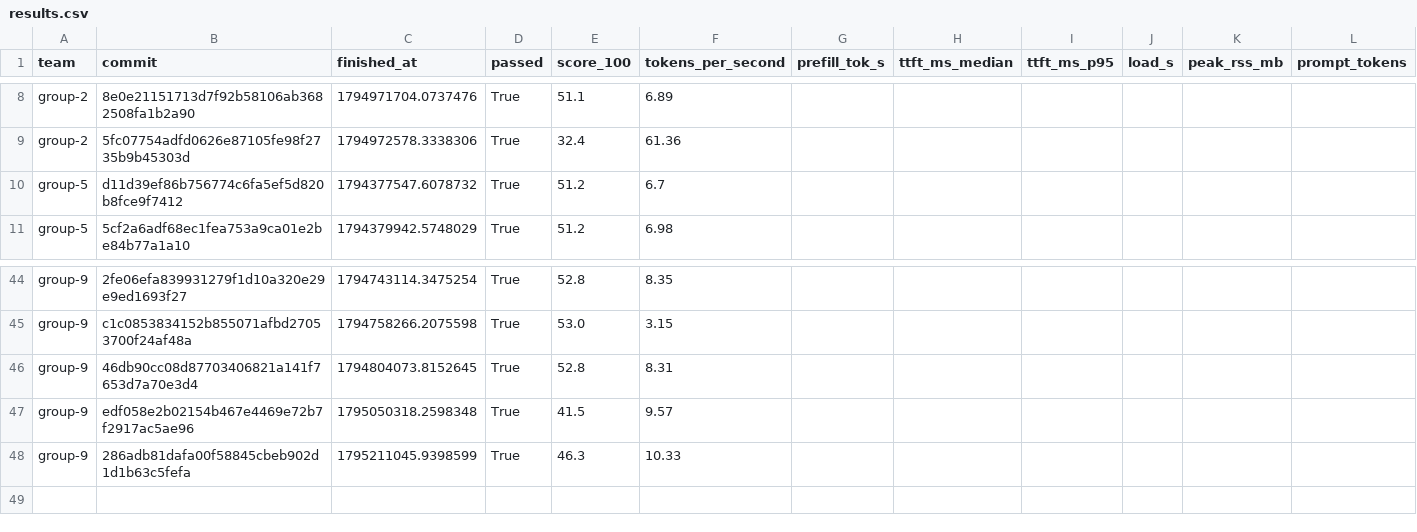
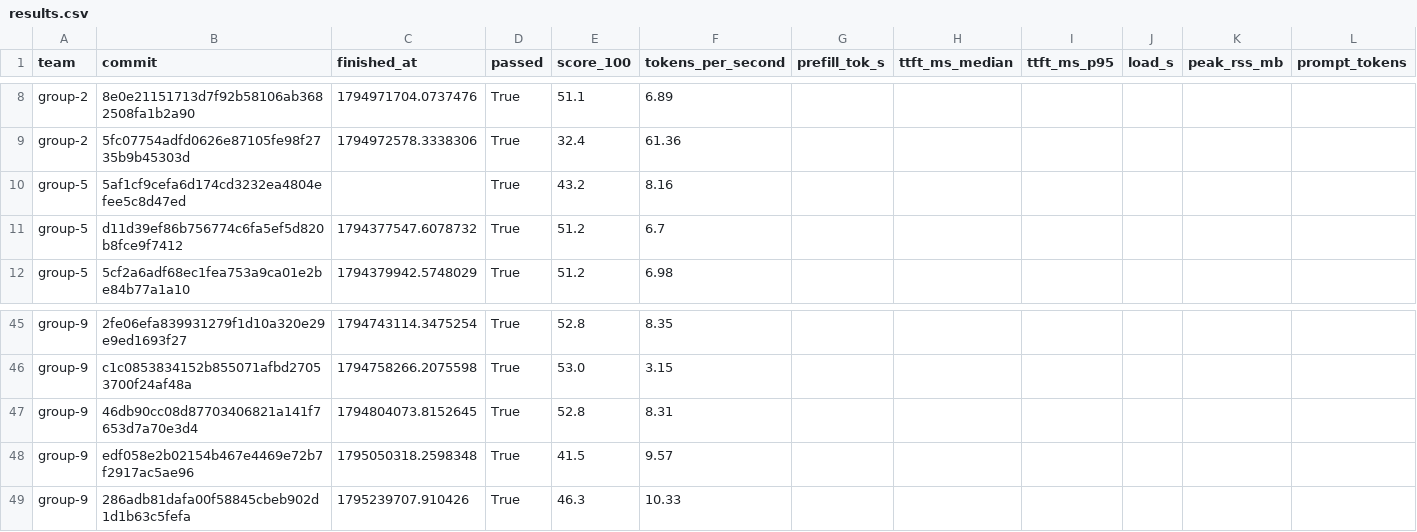
Before and after one commit to ECE382M-20/results, a CSV file: summary/results.csv, drawn as a sheet; only a part is shown, gaps mark what is left out; addresses are those after the commit; rows hold the shown columns only; the diff names each change by its address in the sheet, - before the commit and + after, or states it on an @@ line.

Commit message:
result: group-5 5af1cf9c

```diff
--- a/summary/results.csv
+++ b/summary/results.csv
+row 10: group-5 | 5af1cf9cefa6d174cd3232ea4804efee5c8d47ed |  | True | 43.2 | 8.16
-C49 (finished_at): 1795211045.9398599
+C49 (finished_at): 1795239707.910426
```
Also changed, not shown: 5 other files.
